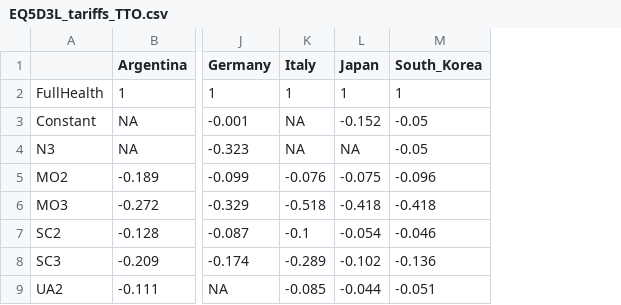
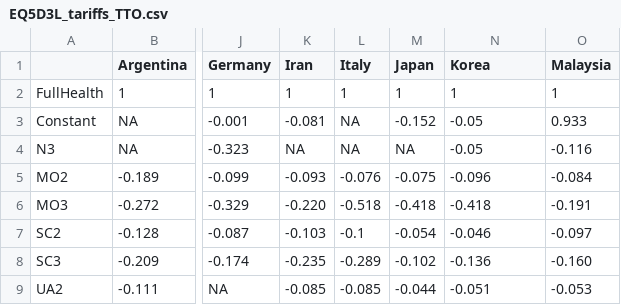
Before and after one commit to sheejamk/valueEQ5D, a CSV file: data-raw/EQ5D3L_tariffs_TTO.csv, drawn as a sheet; only a part is shown, gaps mark what is left out; addresses are those after the commit; the diff names each change by its address in the sheet, - before the commit and + after, or states it on an @@ line.

```diff
--- a/data-raw/EQ5D3L_tariffs_TTO.csv
+++ b/data-raw/EQ5D3L_tariffs_TTO.csv
+column K (Iran), rows 2-9: 1 | -0.081 | NA | -0.093 | -0.220 | -0.103 | -0.235 | -0.085
+column O (Malaysia), rows 2-9: 1 | 0.933 | -0.116 | -0.084 | -0.191 | -0.097 | -0.160 | -0.053
-N1: South_Korea
+N1: Korea
```
Also changed, not shown: data-raw/EQ5D3L_indexvalues.csv, data-raw/EQ5D5L_tariffs.csv, 19 other files.
